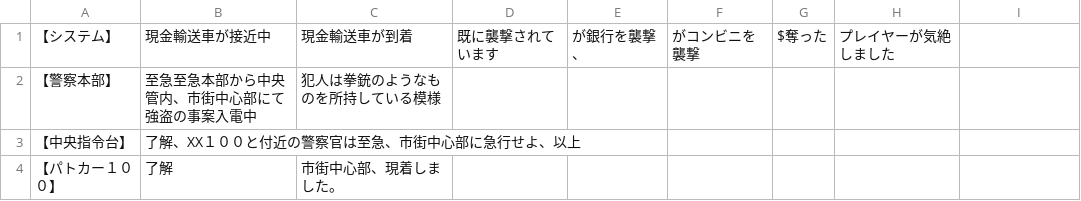
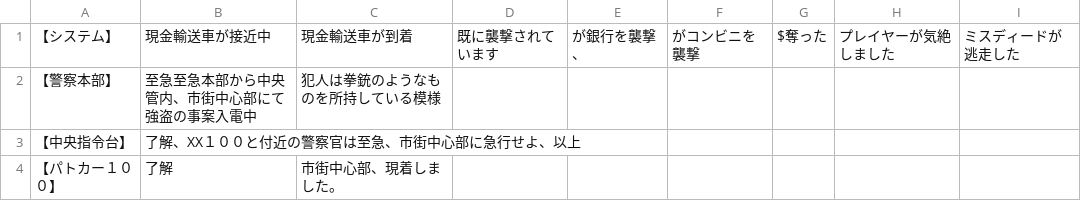
Before and after one commit to shooon3/20171019, a CSV file: Assets/Resources/radiologmsg.csv, drawn as a sheet.

```diff
--- a/Assets/Resources/radiologmsg.csv
+++ b/Assets/Resources/radiologmsg.csv
@@ -1,2 +1,2 @@
-【システム】,現金輸送車が接近中,現金輸送車が到着,既に襲撃されています,が銀行を襲撃、,がコンビニを襲撃,$奪った,プレイヤーが気絶しました
+【システム】,現金輸送車が接近中,現金輸送車が到着,既に襲撃されています,が銀行を襲撃、,がコンビニを襲撃,$奪った,プレイヤーが気絶しました,ミスディードが逃走した
 【警察本部】,至急至急本部から中央管内、市街中心部にて強盗の事案入電中,犯人は拳銃のようなものを所持している模様,
```
Also changed, not shown: 35 other files.
